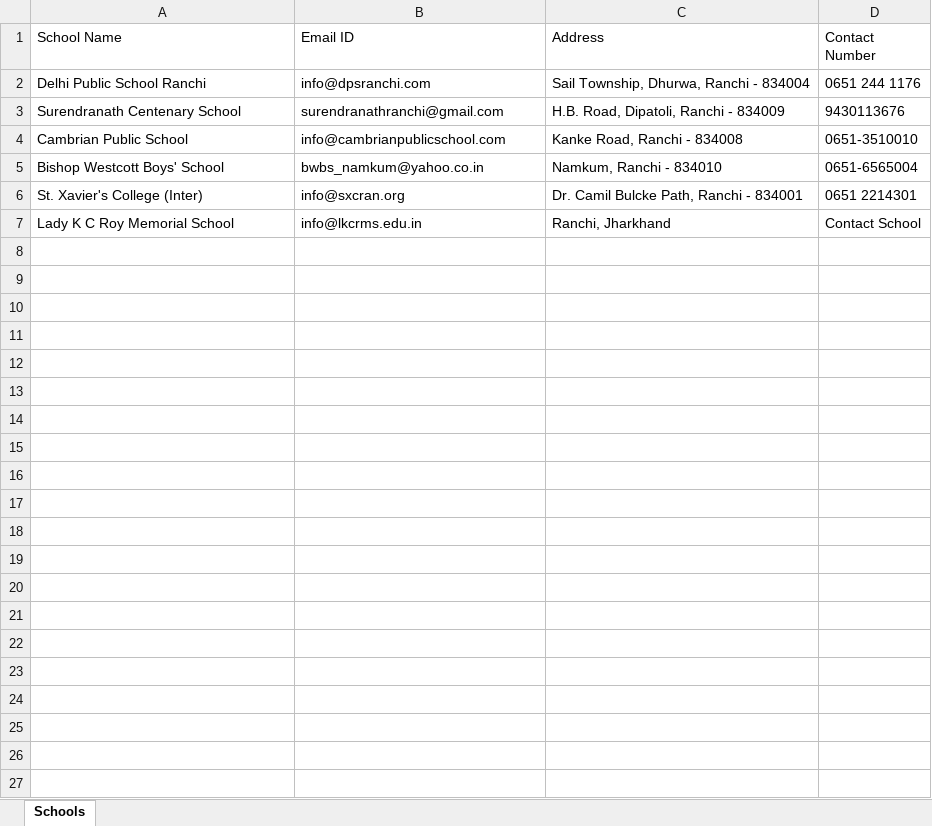
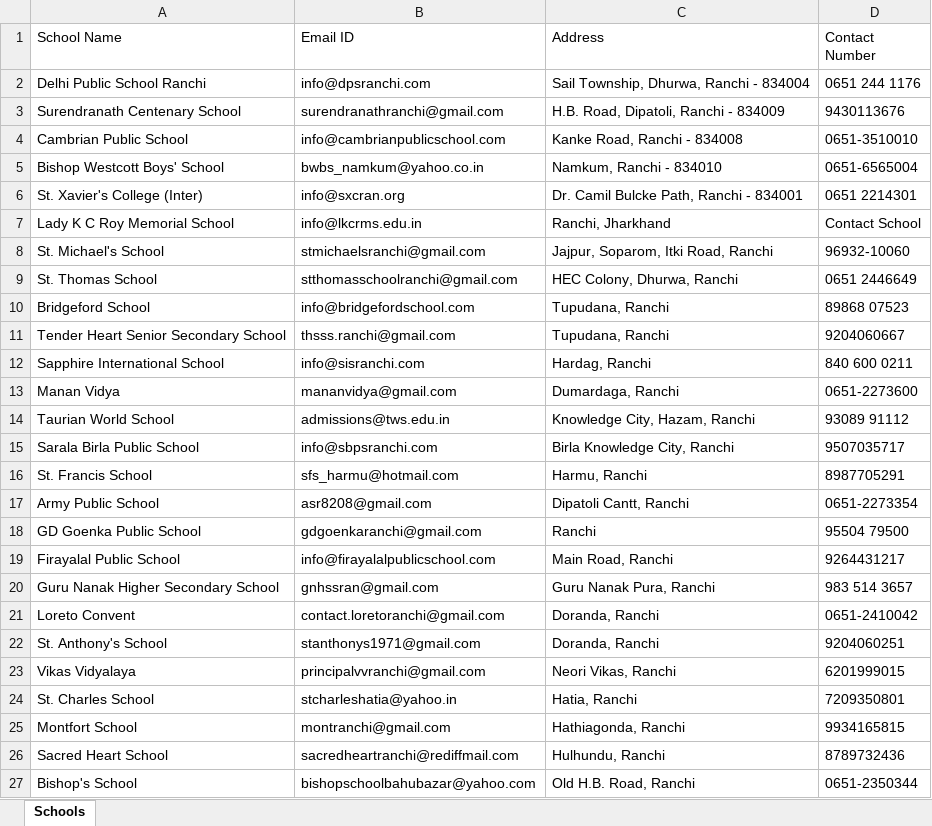
Before and after one commit to karnkeshav/CBSE-Directory, an Excel workbook: data/Jharkhand/Ranchi/Ranchi_Schools.xlsx, sheet Schools, drawn as a sheet; values as stored, in another font and other column widths than the file's, no borders; the diff names each change by its address in the sheet, - before the commit and + after, or states it on an @@ line.

```diff
--- a/data/Jharkhand/Ranchi/Ranchi_Schools.xlsx (sheet Schools)
+++ b/data/Jharkhand/Ranchi/Ranchi_Schools.xlsx (sheet Schools)
+row 8: St. Michael's School | stmichaelsranchi@gmail.com | Jajpur, Soparom, Itki Road, Ranchi | 96932-10060
+row 9: St. Thomas School | stthomasschoolranchi@gmail.com | HEC Colony, Dhurwa, Ranchi | 0651 2446649
+row 10: Bridgeford School | info@bridgefordschool.com | Tupudana, Ranchi | 89868 07523
+row 11: Tender Heart Senior Secondary School | thsss.ranchi@gmail.com | Tupudana, Ranchi | 9204060667
+row 12: Sapphire International School | info@sisranchi.com | Hardag, Ranchi | 840 600 0211
+row 13: Manan Vidya | mananvidya@gmail.com | Dumardaga, Ranchi | 0651-2273600
+row 14: Taurian World School | admissions@tws.edu.in | Knowledge City, Hazam, Ranchi | 93089 91112
+row 15: Sarala Birla Public School | info@sbpsranchi.com | Birla Knowledge City, Ranchi | 9507035717
+row 16: St. Francis School | sfs_harmu@hotmail.com | Harmu, Ranchi | 8987705291
+row 17: Army Public School | asr8208@gmail.com | Dipatoli Cantt, Ranchi | 0651-2273354
+row 18: GD Goenka Public School | gdgoenkaranchi@gmail.com | Ranchi | 95504 79500
+row 19: Firayalal Public School | info@firayalalpublicschool.com | Main Road, Ranchi | 9264431217
+row 20: Guru Nanak Higher Secondary School | gnhssran@gmail.com | Guru Nanak Pura, Ranchi | 983 514 3657
+row 21: Loreto Convent | contact.loretoranchi@gmail.com | Doranda, Ranchi | 0651-2410042
+row 22: St. Anthony's School | stanthonys1971@gmail.com | Doranda, Ranchi | 9204060251
+row 23: Vikas Vidyalaya | principalvvranchi@gmail.com | Neori Vikas, Ranchi | 6201999015
+row 24: St. Charles School | stcharleshatia@yahoo.in | Hatia, Ranchi | 7209350801
+row 25: Montfort School | montranchi@gmail.com | Hathiagonda, Ranchi | 9934165815
+row 26: Sacred Heart School | sacredheartranchi@rediffmail.com | Hulhundu, Ranchi | 8789732436
+row 27: Bishop's School | bishopschoolbahubazar@yahoo.com | Old H.B. Road, Ranchi | 0651-2350344
```
Also changed, not shown: data/Andhra Pradesh/Visakhapatnam/Visakhapatnam_Schools.xlsx, data/Bihar/Darbhanga/Darbhanga_Schools.xlsx, 20 other files.
